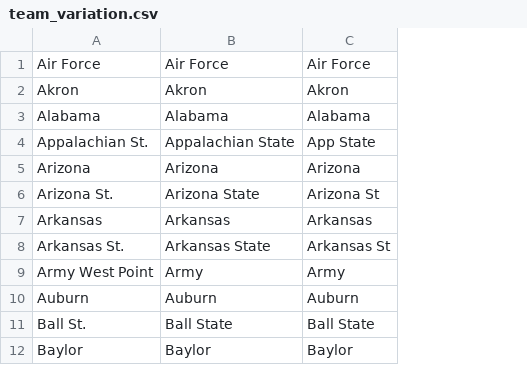
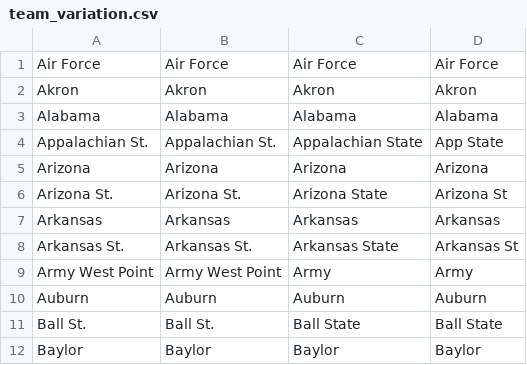
Before and after one commit to jhanna9/cfb-prediction, a CSV file: team_variation.csv, drawn as a sheet; only a part is shown; the diff names each change by its address in the sheet, - before the commit and + after, or states it on an @@ line.

```diff
--- a/team_variation.csv
+++ b/team_variation.csv
+column B, rows 1-12: Air Force | Akron | Alabama | Appalachian St. | Arizona | Arizona St. | Arkansas | Arkansas St. | Army West Point | Auburn | Ball St. | Baylor
```
Also changed, not shown: 6 other files.
